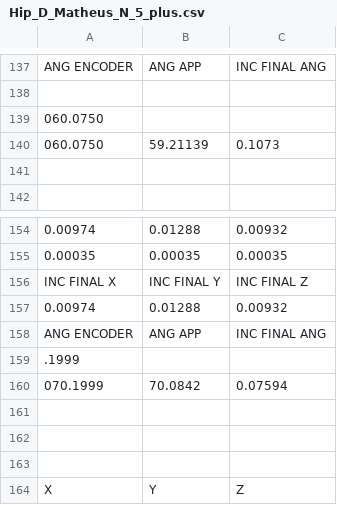
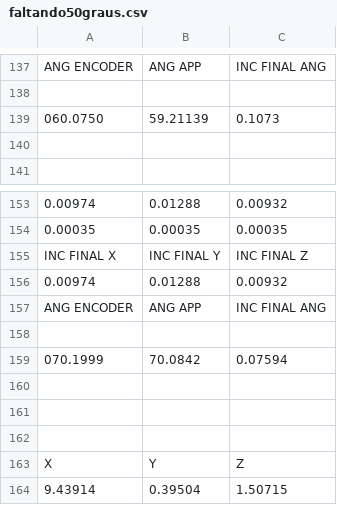
Before and after one commit to Mathcd/MEE-sensorsProject, a CSV file: Aquisicoes/Hipoteses/D/faltando50graus.csv (was Aquisicoes/Hipoteses/Hip_D_Matheus_N_5_plus.csv), drawn as a sheet; only a part is shown, gaps mark what is left out; the shorter side is filled out with more unchanged rows.

```diff
--- a/Aquisicoes/Hipoteses/Hip_D_Matheus_N_5_plus.csv
+++ b/Aquisicoes/Hipoteses/D/faltando50graus.csv
@@ -138,3 +138,2 @@ ANG ENCODER,ANG APP,INC FINAL ANG
 
-060.0750
 060.0750,59.21139,0.1073
@@ -158,3 +157,3 @@ INC FINAL X,INC FINAL Y,INC FINAL Z
 ANG ENCODER,ANG APP,INC FINAL ANG
-.1999
+
 070.1999,70.0842,0.07594
```
Also changed, not shown: Aquisicoes/Hipoteses/REFERENCIA_MATHEUS_ESQUADRO_N_20.csv, 42 other files.
